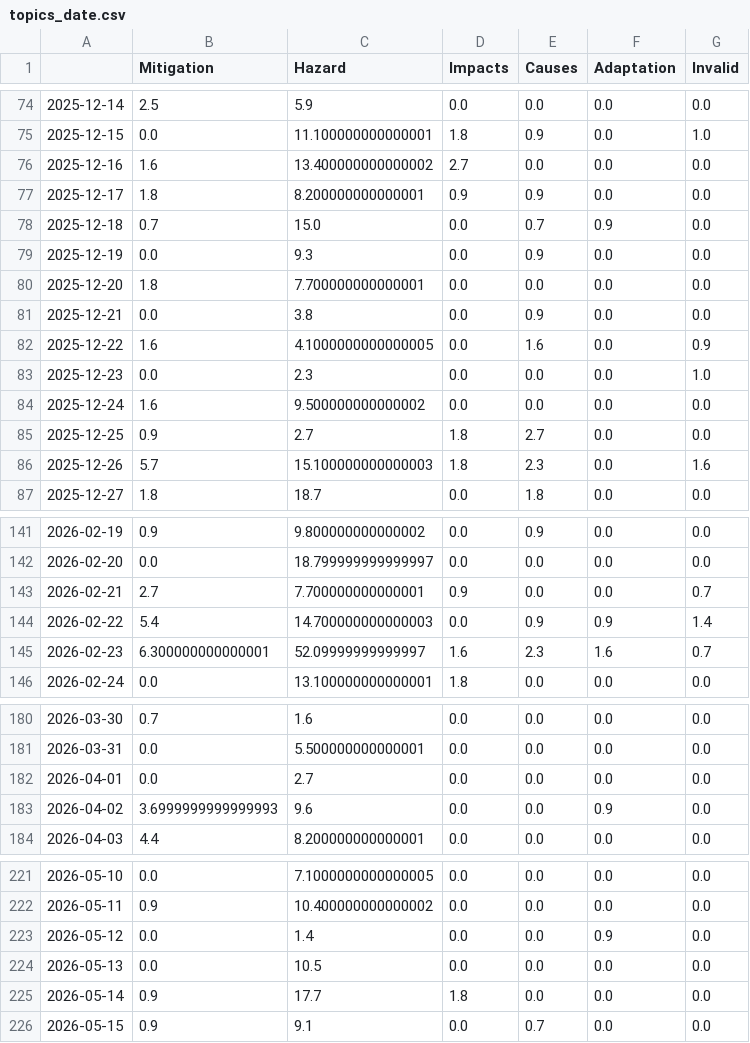
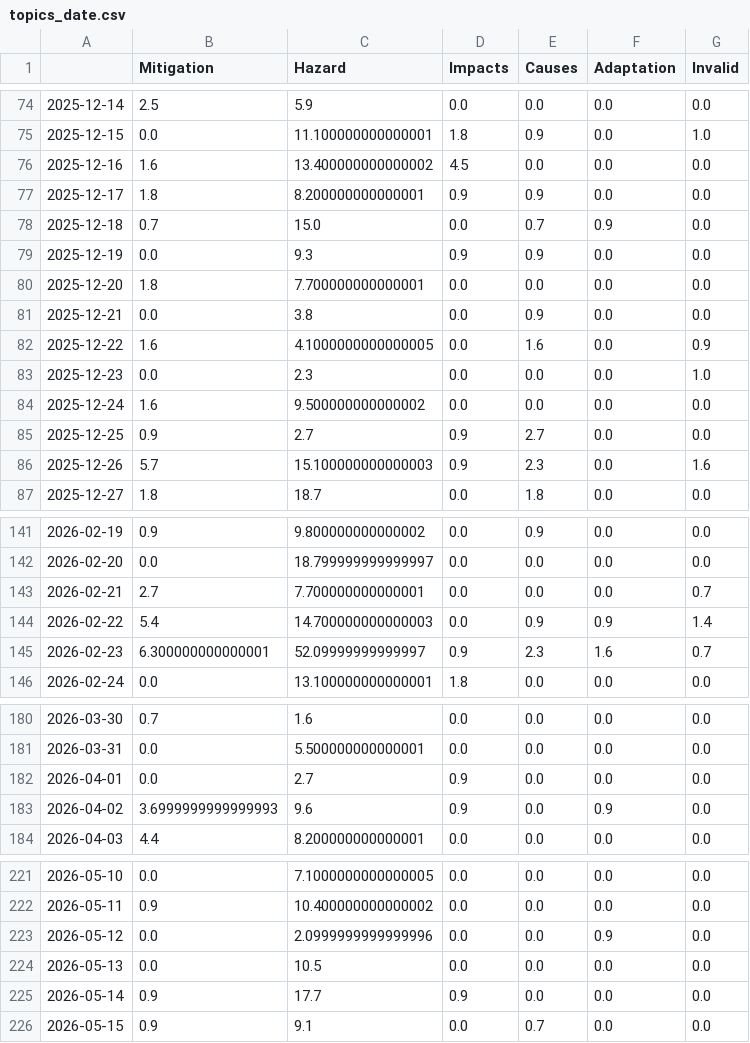
Before and after one commit to friedhumb-news/stormIsComing, a CSV file: csv/topics_date.csv, drawn as a sheet; only a part is shown, gaps mark what is left out; the diff covers the shown part only.

```diff
--- a/csv/topics_date.csv
+++ b/csv/topics_date.csv
@@ -75,6 +75,6 @@
 2025-12-15,0.0,11.100000000000001,1.8,0.9,0.0,1.0
-2025-12-16,1.6,13.400000000000002,2.7,0.0,0.0,0.0
+2025-12-16,1.6,13.400000000000002,4.5,0.0,0.0,0.0
 2025-12-17,1.8,8.200000000000001,0.9,0.9,0.0,0.0
 2025-12-18,0.7,15.0,0.0,0.7,0.9,0.0
-2025-12-19,0.0,9.3,0.0,0.9,0.0,0.0
+2025-12-19,0.0,9.3,0.9,0.9,0.0,0.0
 2025-12-20,1.8,7.700000000000001,0.0,0.0,0.0,0.0
@@ -84,4 +84,4 @@
 2025-12-24,1.6,9.500000000000002,0.0,0.0,0.0,0.0
-2025-12-25,0.9,2.7,1.8,2.7,0.0,0.0
-2025-12-26,5.7,15.100000000000003,1.8,2.3,0.0,1.6
+2025-12-25,0.9,2.7,0.9,2.7,0.0,0.0
+2025-12-26,5.7,15.100000000000003,0.9,2.3,0.0,1.6
 2025-12-27,1.8,18.7,0.0,1.8,0.0,0.0
@@ -142,5 +142,5 @@
 2026-02-20,0.0,18.799999999999997,0.0,0.0,0.0,0.0
-2026-02-21,2.7,7.700000000000001,0.9,0.0,0.0,0.7
+2026-02-21,2.7,7.700000000000001,0.0,0.0,0.0,0.7
 2026-02-22,5.4,14.700000000000003,0.0,0.9,0.9,1.4
-2026-02-23,6.300000000000001,52.09999999999997,1.6,2.3,1.6,0.7
+2026-02-23,6.300000000000001,52.09999999999997,0.9,2.3,1.6,0.7
 2026-02-24,0.0,13.100000000000001,1.8,0.0,0.0,0.0
@@ -181,4 +181,4 @@
 2026-03-31,0.0,5.500000000000001,0.0,0.0,0.0,0.0
-2026-04-01,0.0,2.7,0.0,0.0,0.0,0.0
-2026-04-02,3.6999999999999993,9.6,0.0,0.0,0.9,0.0
+2026-04-01,0.0,2.7,0.9,0.0,0.0,0.0
+2026-04-02,3.6999999999999993,9.6,0.9,0.0,0.9,0.0
 2026-04-03,4.4,8.200000000000001,0.0,0.0,0.0,0.0
@@ -222,5 +222,5 @@
 2026-05-11,0.9,10.400000000000002,0.0,0.0,0.0,0.0
-2026-05-12,0.0,1.4,0.0,0.0,0.9,0.0
+2026-05-12,0.0,2.0999999999999996,0.0,0.0,0.9,0.0
 2026-05-13,0.0,10.5,0.0,0.0,0.0,0.0
-2026-05-14,0.9,17.7,1.8,0.0,0.0,0.0
+2026-05-14,0.9,17.7,0.9,0.0,0.0,0.0
 2026-05-15,0.9,9.1,0.0,0.7,0.0,0.0
```
Also changed, not shown: 2 added rows and 28 edited cells elsewhere in this file, 4 other files.
